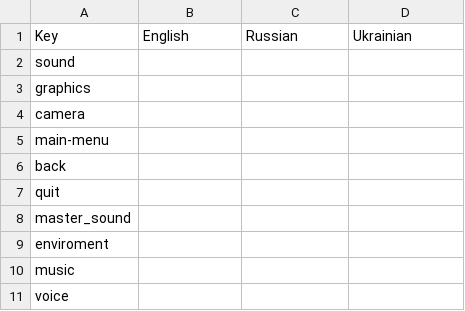
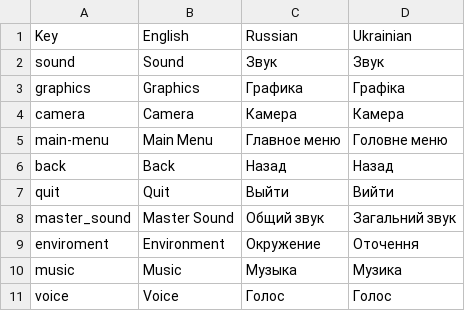
Before and after one commit to 7Lucia7Lokidottir7/unity-templates, a CSV file: Templates/Assets/Menu/Samples~/Localization/SettingsLocalization.csv, drawn as a sheet; only a part is shown; the diff covers the shown part only.

Commit message:
Button New Game and settings csv has been fixed.

```diff
--- a/Templates/Assets/Menu/Samples~/Localization/SettingsLocalization.csv
+++ b/Templates/Assets/Menu/Samples~/Localization/SettingsLocalization.csv
@@ -1,11 +1,11 @@
 Key,English,Russian,Ukrainian
-sound,,,
-graphics,,,
-camera,,,
-main-menu,,,
-back,,,
-quit,,,
-master_sound,,,
-enviroment,,,
-music,,,
-voice,,,
+sound,Sound,Звук,Звук
+graphics,Graphics,Графика,Графіка
+camera,Camera,Камера,Камера
+main-menu,Main Menu,Главное меню,Головне меню
+back,Back,Назад,Назад
+quit,Quit,Выйти,Вийти
+master_sound,Master Sound,Общий звук,Загальний звук
+enviroment,Environment,Окружение,Оточення
+music,Music,Музыка,Музика
+voice,Voice,Голос,Голос
```
Also changed, not shown: 45 edited cells elsewhere in this file, Templates/Assets/Samples/Menu/Localization/SettingsLocalization.csv, 3 other files.
